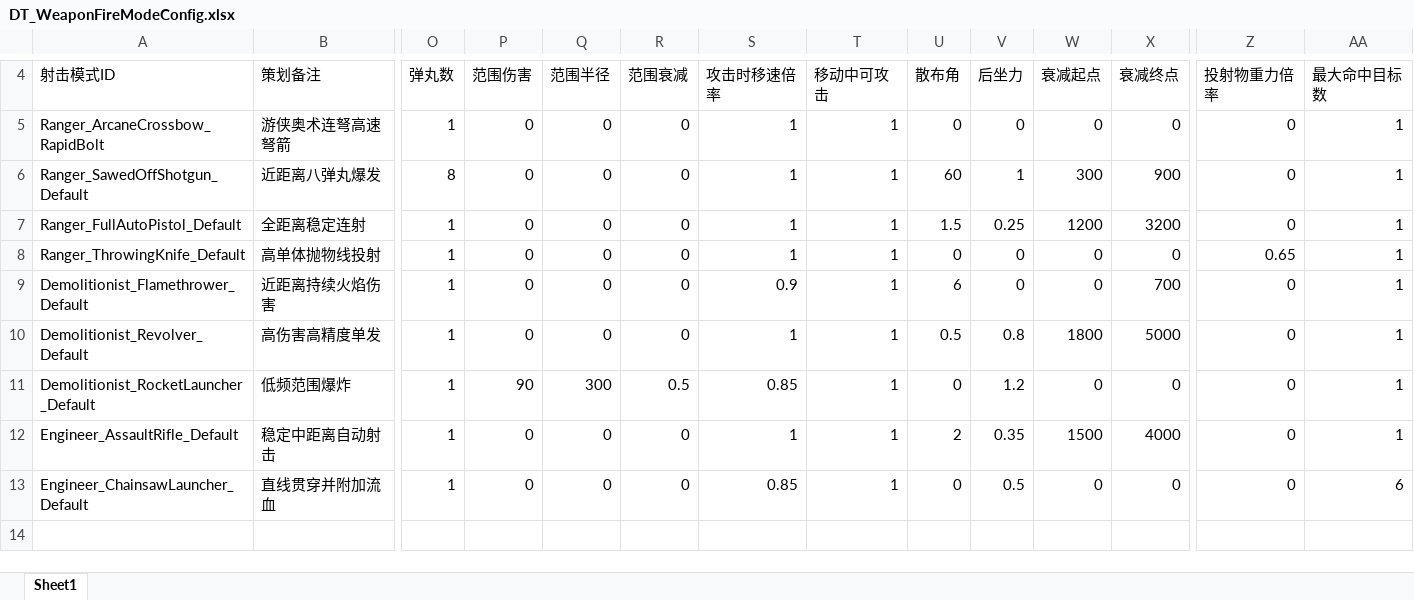
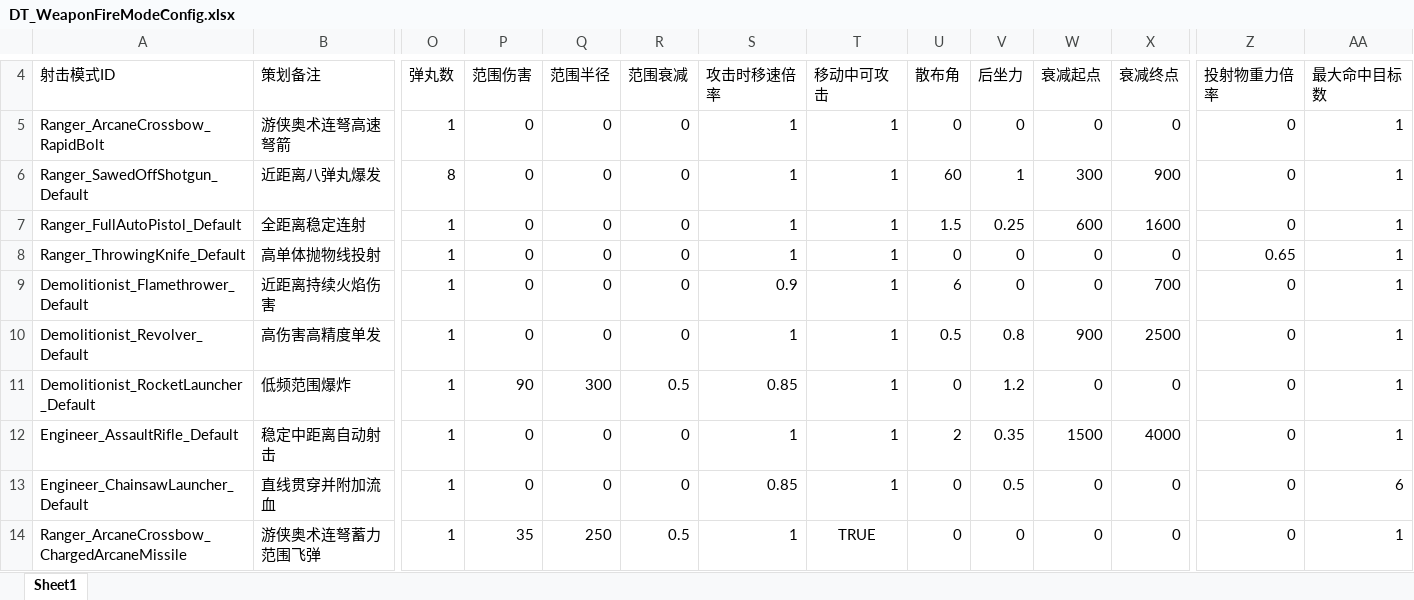
Before and after one commit to Symb0x76/LetsDeepRock, an Excel workbook: Config/Excel/DT_WeaponFireModeConfig.xlsx, sheet Sheet1, drawn as a sheet; only a part is shown, gaps mark what is left out; values as stored, in another font and other column widths than the file's, no borders; rows hold the shown columns only; the diff names each change by its address in the sheet, - before the commit and + after, or states it on an @@ line.

```diff
--- a/Config/Excel/DT_WeaponFireModeConfig.xlsx (sheet Sheet1)
+++ b/Config/Excel/DT_WeaponFireModeConfig.xlsx (sheet Sheet1)
-W7: 1200
+W7: 600
-X7: 3200
+X7: 1600
-W10: 1800
+W10: 900
-X10: 5000
+X10: 2500
+row 14: Ranger_ArcaneCrossbow_ChargedArcaneMissile | 游侠奥术连弩蓄力范围飞弹 | 1 | 35 | 250 | 0.5 | 1 | TRUE | 0 | 0 | 0 | 0 | 0 | 1
```
Also changed, not shown: Config/Excel/DT_WeaponConfig.xlsx, 16 other files.
